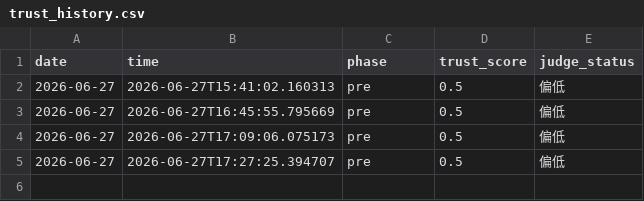
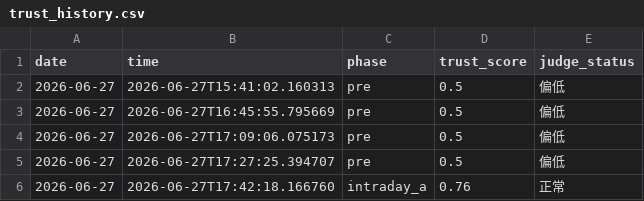
Before and after one commit to 7hfrs9fgn6-ux/v-system-core, a CSV file: memory_data/trust_history.csv, drawn as a sheet; the diff names each change by its address in the sheet, - before the commit and + after, or states it on an @@ line.

```diff
--- a/memory_data/trust_history.csv
+++ b/memory_data/trust_history.csv
+row 6: 2026-06-27 | 2026-06-27T17:42:18.166760 | intraday_a | 0.76 | 正常
```
Also changed, not shown: memory_data/shadow_history.csv, memory_data/signal_history.csv.
